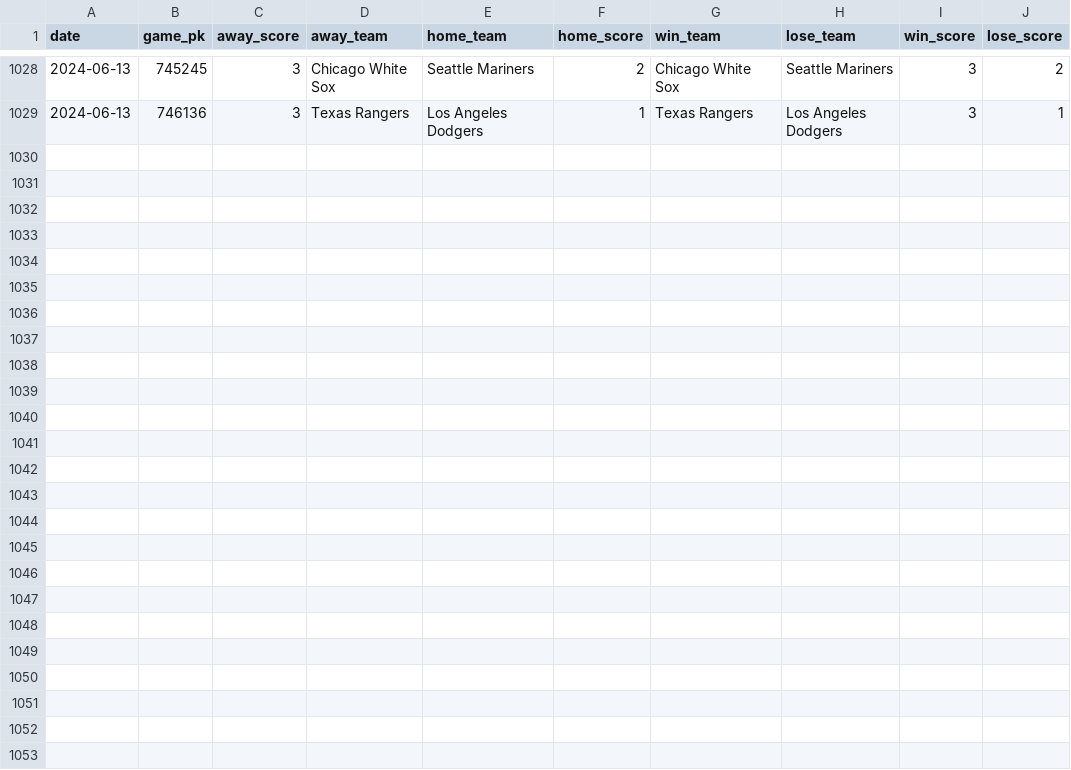
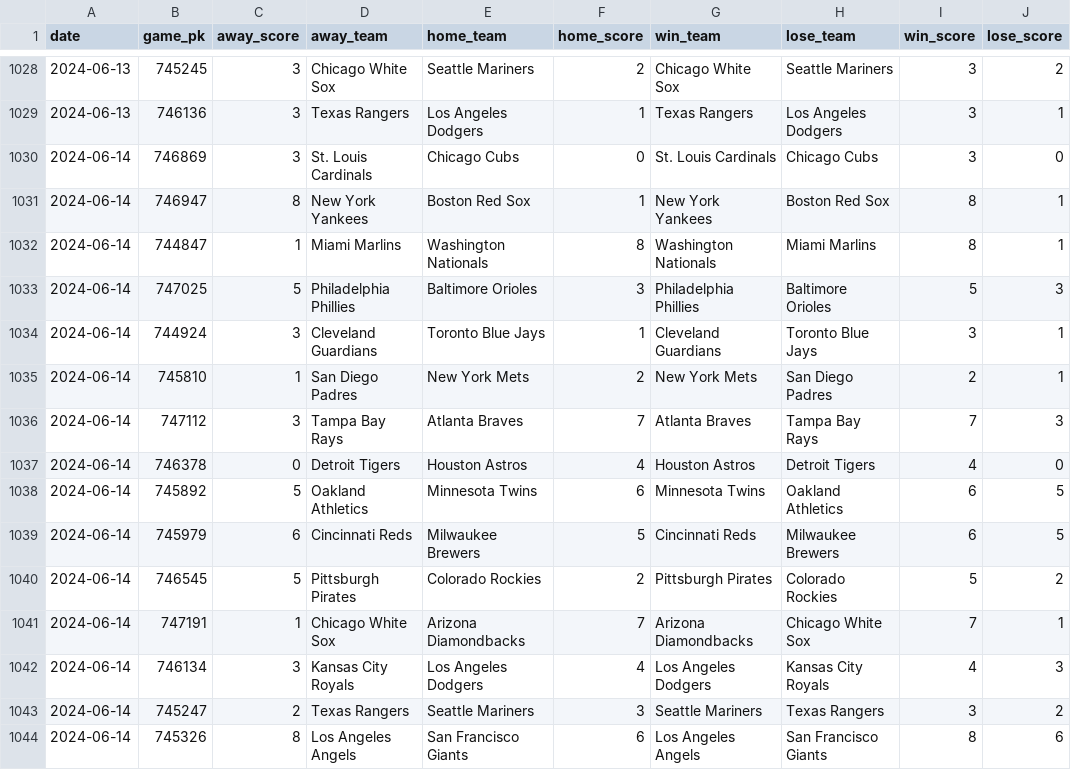
Before and after one commit to chadallison/mlb24, a CSV file: data/end_games.csv, drawn as a sheet; only a part is shown, gaps mark what is left out.

```diff
--- a/data/end_games.csv
+++ b/data/end_games.csv
@@ -1029 +1029,16 @@ date,game_pk,away_score,away_team,home_team,home_score,win_team,lose_team,win_sc
 2024-06-13,746136,3,Texas Rangers,Los Angeles Dodgers,1,Texas Rangers,Los Angeles Dodgers,3,1
+2024-06-14,746869,3,St. Louis Cardinals,Chicago Cubs,0,St. Louis Cardinals,Chicago Cubs,3,0
+2024-06-14,746947,8,New York Yankees,Boston Red Sox,1,New York Yankees,Boston Red Sox,8,1
+2024-06-14,744847,1,Miami Marlins,Washington Nationals,8,Washington Nationals,Miami Marlins,8,1
+2024-06-14,747025,5,Philadelphia Phillies,Baltimore Orioles,3,Philadelphia Phillies,Baltimore Orioles,5,3
+2024-06-14,744924,3,Cleveland Guardians,Toronto Blue Jays,1,Cleveland Guardians,Toronto Blue Jays,3,1
+2024-06-14,745810,1,San Diego Padres,New York Mets,2,New York Mets,San Diego Padres,2,1
+2024-06-14,747112,3,Tampa Bay Rays,Atlanta Braves,7,Atlanta Braves,Tampa Bay Rays,7,3
+2024-06-14,746378,0,Detroit Tigers,Houston Astros,4,Houston Astros,Detroit Tigers,4,0
+2024-06-14,745892,5,Oakland Athletics,Minnesota Twins,6,Minnesota Twins,Oakland Athletics,6,5
+2024-06-14,745979,6,Cincinnati Reds,Milwaukee Brewers,5,Cincinnati Reds,Milwaukee Brewers,6,5
+2024-06-14,746545,5,Pittsburgh Pirates,Colorado Rockies,2,Pittsburgh Pirates,Colorado Rockies,5,2
+2024-06-14,747191,1,Chicago White Sox,Arizona Diamondbacks,7,Arizona Diamondbacks,Chicago White Sox,7,1
+2024-06-14,746134,3,Kansas City Royals,Los Angeles Dodgers,4,Los Angeles Dodgers,Kansas City Royals,4,3
+2024-06-14,745247,2,Texas Rangers,Seattle Mariners,3,Seattle Mariners,Texas Rangers,3,2
+2024-06-14,745326,8,Los Angeles Angels,San Francisco Giants,6,Los Angeles Angels,San Francisco Giants,8,6
```
Also changed, not shown: data/first_scorers.csv, 21 other files.
